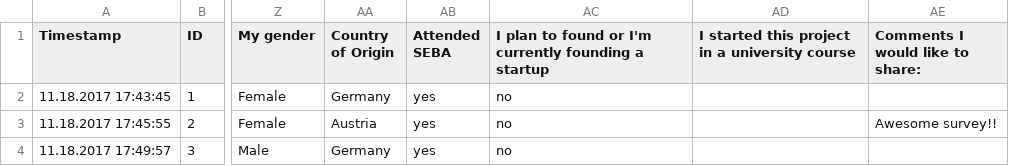
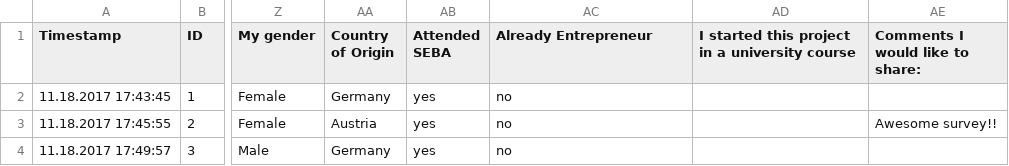
Before and after one commit to lukasmohs/entrepreneurial-intention-analysis, a CSV file: cleaned-responses.csv, drawn as a sheet; only a part is shown, gaps mark what is left out; the diff names each change by its address in the sheet, - before the commit and + after, or states it on an @@ line.

```diff
--- a/cleaned-responses.csv
+++ b/cleaned-responses.csv
-AC1: I plan to found or I'm currently founding a startup
+AC1: Already Entrepreneur
```
Also changed, not shown: 1 other file.
